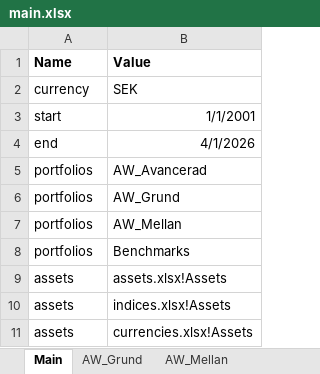
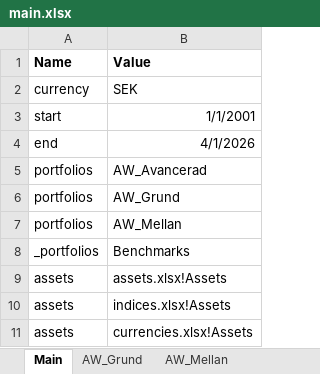
Before and after one commit to jonaskello/backcel, an Excel workbook: public/example/main.xlsx, sheet Main, drawn as a sheet; values as stored, in another font and other column widths than the file's, no borders; the diff names each change by its address in the sheet, - before the commit and + after, or states it on an @@ line.

Commit message:
Fix spell and example

```diff
--- a/public/example/main.xlsx (sheet Main)
+++ b/public/example/main.xlsx (sheet Main)
-A8 (Name): portfolios
+A8 (Name): _portfolios
```
Also changed, not shown: 1 other file.
